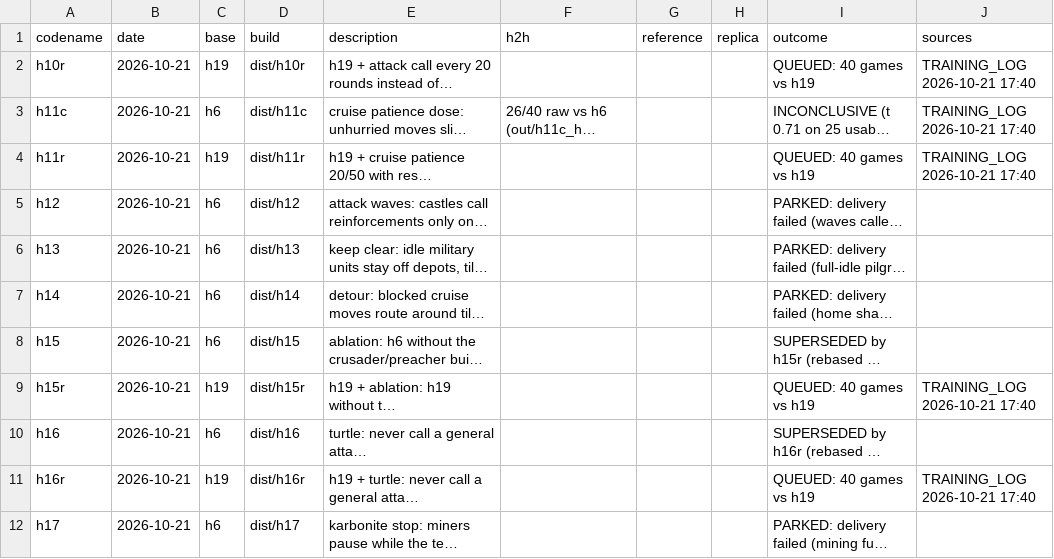
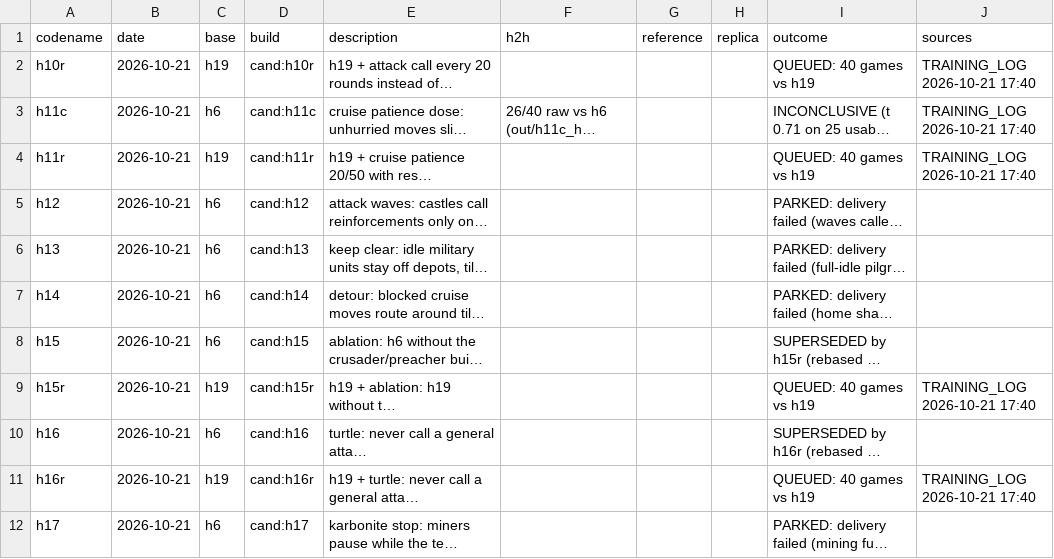
Before and after one commit to terryvanbelle/battlecode19-vibe, a CSV file: progress/attempts.csv, drawn as a sheet; only a part is shown; long unchanged cells end in …; the diff covers the shown part only; the diff names each change by its address in the sheet, - before the commit and + after, or states it on an @@ line.

```diff
--- a/progress/attempts.csv
+++ b/progress/attempts.csv
-D2 (build): dist/h10r
+D2 (build): cand:h10r
-D3 (build): dist/h11c
+D3 (build): cand:h11c
-D4 (build): dist/h11r
+D4 (build): cand:h11r
-D5 (build): dist/h12
+D5 (build): cand:h12
-D6 (build): dist/h13
+D6 (build): cand:h13
-D7 (build): dist/h14
+D7 (build): cand:h14
-D8 (build): dist/h15
+D8 (build): cand:h15
-D9 (build): dist/h15r
+D9 (build): cand:h15r
-D10 (build): dist/h16
+D10 (build): cand:h16
-D11 (build): dist/h16r
+D11 (build): cand:h16r
-D12 (build): dist/h17
+D12 (build): cand:h17
```
Also changed, not shown: 2 added rows and 13 edited cells elsewhere in this file, 11 other files.
